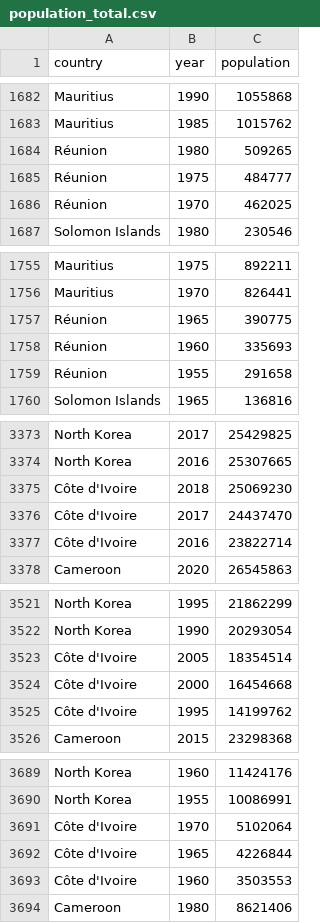
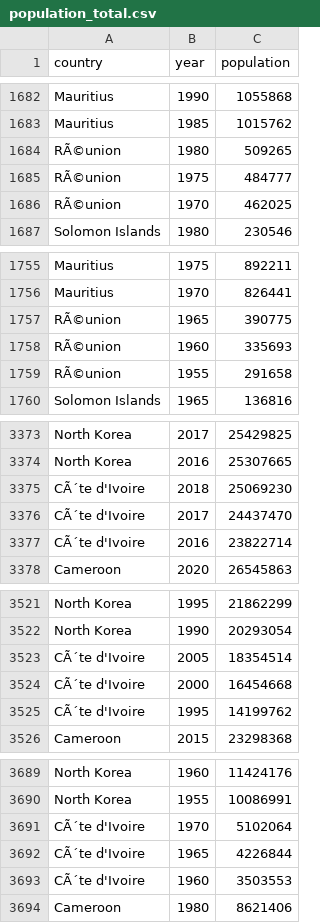
Before and after one commit to filibertoroldana-star/curso-data-science, a CSV file: 07.Visualizacion de Datos/population_total.csv, drawn as a sheet; only a part is shown, gaps mark what is left out; the diff covers the shown part only.

```diff
--- a/07.Visualizacion de Datos/population_total.csv
+++ b/07.Visualizacion de Datos/population_total.csv
@@ -1683,5 +1683,5 @@ Mauritius,1990,1055868
 Mauritius,1985,1015762
-Réunion,1980,509265
-Réunion,1975,484777
-Réunion,1970,462025
+RÃ©union,1980,509265
+RÃ©union,1975,484777
+RÃ©union,1970,462025
 Solomon Islands,1980,230546
@@ -1756,5 +1756,5 @@ Mauritius,1975,892211
 Mauritius,1970,826441
-Réunion,1965,390775
-Réunion,1960,335693
-Réunion,1955,291658
+RÃ©union,1965,390775
+RÃ©union,1960,335693
+RÃ©union,1955,291658
 Solomon Islands,1965,136816
@@ -3374,5 +3374,5 @@ North Korea,2017,25429825
 North Korea,2016,25307665
-Côte d'Ivoire,2018,25069230
-Côte d'Ivoire,2017,24437470
-Côte d'Ivoire,2016,23822714
+CÃ´te d'Ivoire,2018,25069230
+CÃ´te d'Ivoire,2017,24437470
+CÃ´te d'Ivoire,2016,23822714
 Cameroon,2020,26545863
@@ -3522,5 +3522,5 @@ North Korea,1995,21862299
 North Korea,1990,20293054
-Côte d'Ivoire,2005,18354514
-Côte d'Ivoire,2000,16454668
-Côte d'Ivoire,1995,14199762
+CÃ´te d'Ivoire,2005,18354514
+CÃ´te d'Ivoire,2000,16454668
+CÃ´te d'Ivoire,1995,14199762
 Cameroon,2015,23298368
@@ -3690,5 +3690,5 @@ North Korea,1960,11424176
 North Korea,1955,10086991
-Côte d'Ivoire,1970,5102064
-Côte d'Ivoire,1965,4226844
-Côte d'Ivoire,1960,3503553
+CÃ´te d'Ivoire,1970,5102064
+CÃ´te d'Ivoire,1965,4226844
+CÃ´te d'Ivoire,1960,3503553
 Cameroon,1980,8621406
```
Also changed, not shown: 39 edited cells elsewhere in this file, 02.Intro a Pandas/Ejercicios/bestsellers with categories.csv, 04.Filtrar Data/laptop_price.csv, 6 other files.
